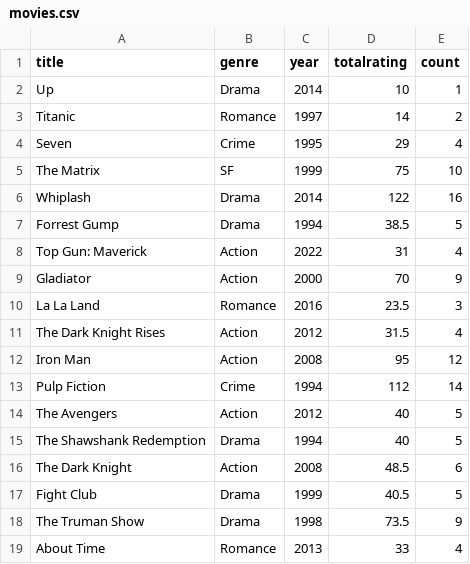
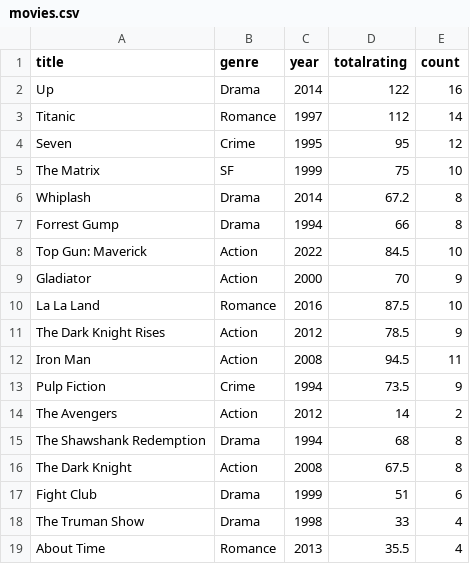
Before and after one commit to Haeram7/movie_recommender, a CSV file: data/movies.csv, drawn as a sheet; only a part is shown; the diff covers the shown part only.

```diff
--- a/data/movies.csv
+++ b/data/movies.csv
@@ -1,19 +1,19 @@
 title|genre|year|totalrating|count
-Up|Drama|2014|10|1
-Titanic|Romance|1997|14|2
-Seven|Crime|1995|29|4
+Up|Drama|2014|122|16
+Titanic|Romance|1997|112|14
+Seven|Crime|1995|95|12
 The Matrix|SF|1999|75|10
-Whiplash|Drama|2014|122|16
-Forrest Gump|Drama|1994|38.5|5
-Top Gun: Maverick|Action|2022|31|4
+Whiplash|Drama|2014|67.2|8
+Forrest Gump|Drama|1994|66|8
+Top Gun: Maverick|Action|2022|84.5|10
 Gladiator|Action|2000|70|9
-La La Land|Romance|2016|23.5|3
-The Dark Knight Rises|Action|2012|31.5|4
-Iron Man|Action|2008|95|12
-Pulp Fiction|Crime|1994|112|14
-The Avengers|Action|2012|40|5
-The Shawshank Redemption|Drama|1994|40|5
-The Dark Knight|Action|2008|48.5|6
-Fight Club|Drama|1999|40.5|5
-The Truman Show|Drama|1998|73.5|9
-About Time|Romance|2013|33|4
+La La Land|Romance|2016|87.5|10
+The Dark Knight Rises|Action|2012|78.5|9
+Iron Man|Action|2008|94.5|11
+Pulp Fiction|Crime|1994|73.5|9
+The Avengers|Action|2012|14|2
+The Shawshank Redemption|Drama|1994|68|8
+The Dark Knight|Action|2008|67.5|8
+Fight Club|Drama|1999|51|6
+The Truman Show|Drama|1998|33|4
+About Time|Romance|2013|35.5|4
```
Also changed, not shown: 53 edited cells elsewhere in this file, 1 other file.
